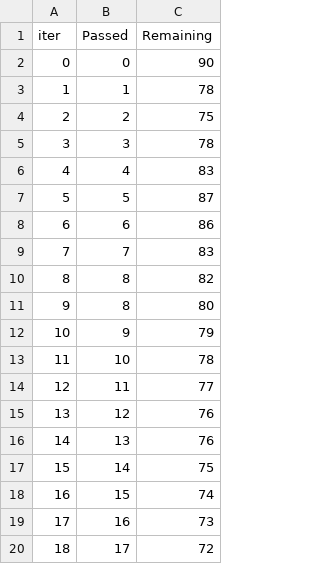
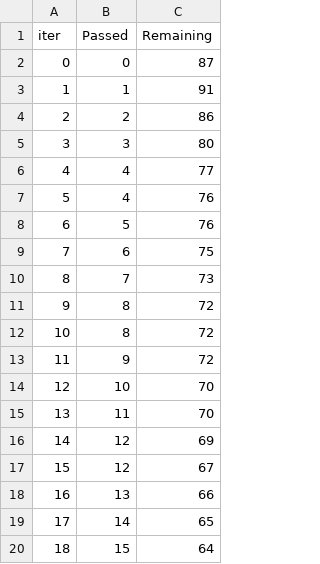
Before and after one commit to rubybriggs/mlproject, a TSV file: catboost_info/time_left.tsv, drawn as a sheet; only a part is shown; the diff covers the shown part only.

```diff
--- a/catboost_info/time_left.tsv
+++ b/catboost_info/time_left.tsv
@@ -1,20 +1,20 @@
 iter	Passed	Remaining
-0	0	90
-1	1	78
-2	2	75
-3	3	78
-4	4	83
-5	5	87
-6	6	86
-7	7	83
-8	8	82
-9	8	80
-10	9	79
-11	10	78
-12	11	77
-13	12	76
-14	13	76
-15	14	75
-16	15	74
-17	16	73
-18	17	72
+0	0	87
+1	1	91
+2	2	86
+3	3	80
+4	4	77
+5	4	76
+6	5	76
+7	6	75
+8	7	73
+9	8	72
+10	8	72
+11	9	72
+12	10	70
+13	11	70
+14	12	69
+15	12	67
+16	13	66
+17	14	65
+18	15	64
```
Also changed, not shown: 150 edited cells elsewhere in this file, 5 other files.
